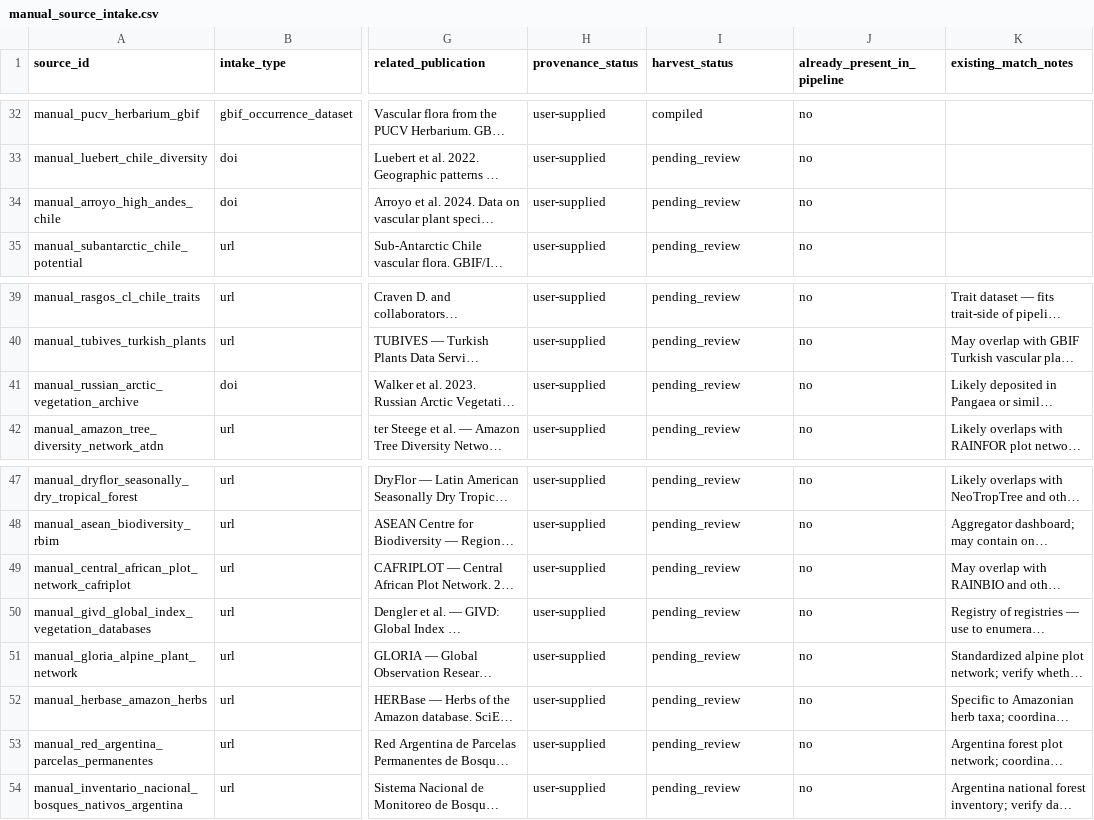
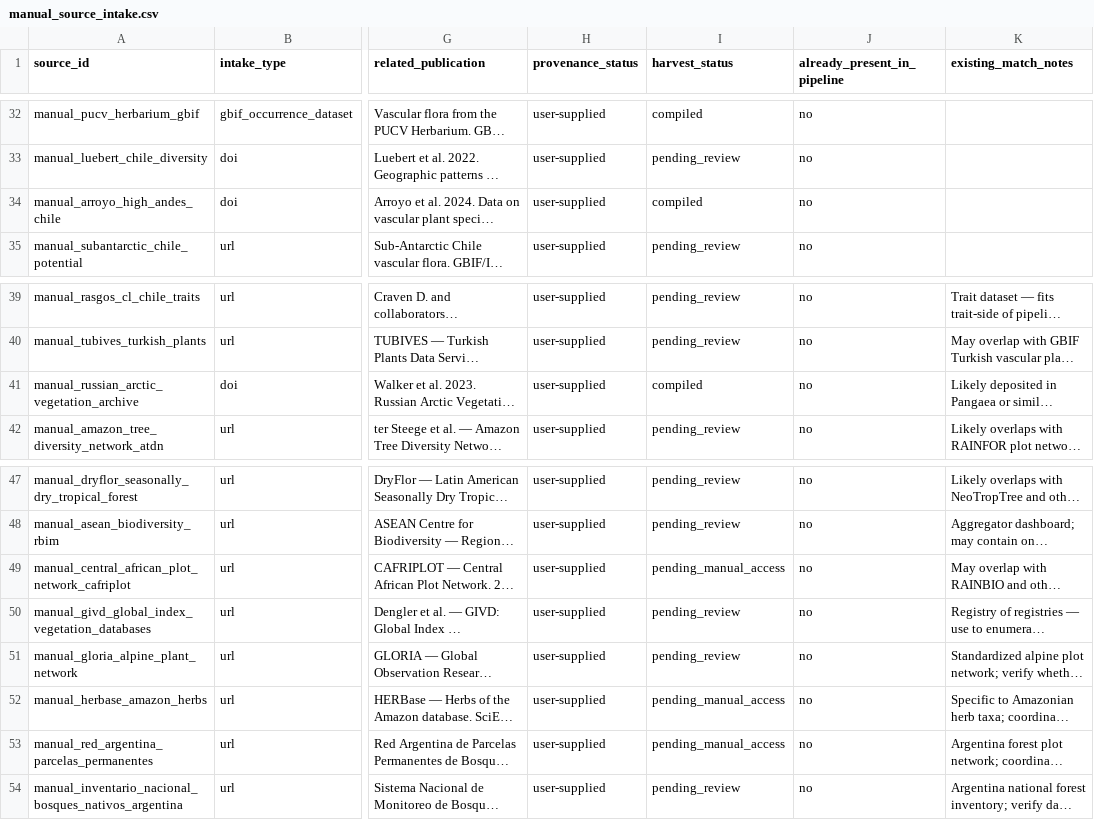
Before and after one commit to benquist/GlobalBodySize, a CSV file: DryadPlantTraits/data/manual_source_intake.csv, drawn as a sheet; only a part is shown, gaps mark what is left out; long unchanged cells end in …; the diff names each change by its address in the sheet, - before the commit and + after, or states it on an @@ line.

Commit message:
Ingest P1/not-in-BIEN batch: 2 compiled (Arroyo 977r, Arctic 25430r), 3 placeholders
Sources compiled:
- manual_arroyo_high_andes_chile: 977 rows from Mendeley Data (XLSX→DWC via openpyxl)
- manual_russian_arctic_vegetation_archive: 25430 rows from Dryad ZIP (species×plot CSV pairs, long pivot + habitat join)

Placeholders (needs_manual_access):
- manual_herbase_amazon_herbs: no verified download found
- manual_central_african_plot_network_cafriplot: contact required
- manual_red_argentina_parcelas_permanentes: no URL/DOI available

Script: providers/manual_intake/scripts/download_p1_not_in_bien_batch.R
Intake registry: 10 compiled, 3 pending_manual_access, 40 pending_review

```diff
--- a/DryadPlantTraits/data/manual_source_intake.csv
+++ b/DryadPlantTraits/data/manual_source_intake.csv
-I34 (harvest_status): pending_review
+I34 (harvest_status): compiled
-I41 (harvest_status): pending_review
+I41 (harvest_status): compiled
-I49 (harvest_status): pending_review
+I49 (harvest_status): pending_manual_access
-I52:I53 (harvest_status): pending_review
+I52:I53 (harvest_status): pending_manual_access
```
Also changed, not shown: 7 other files.
